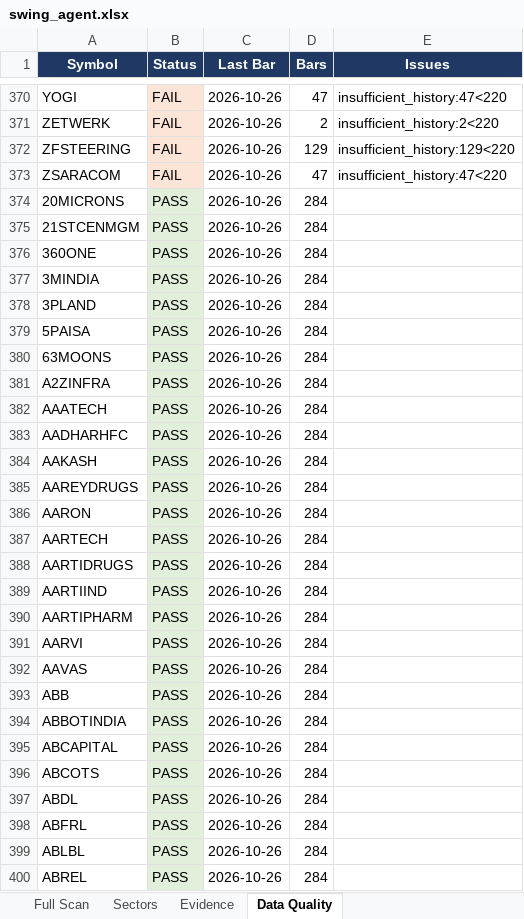
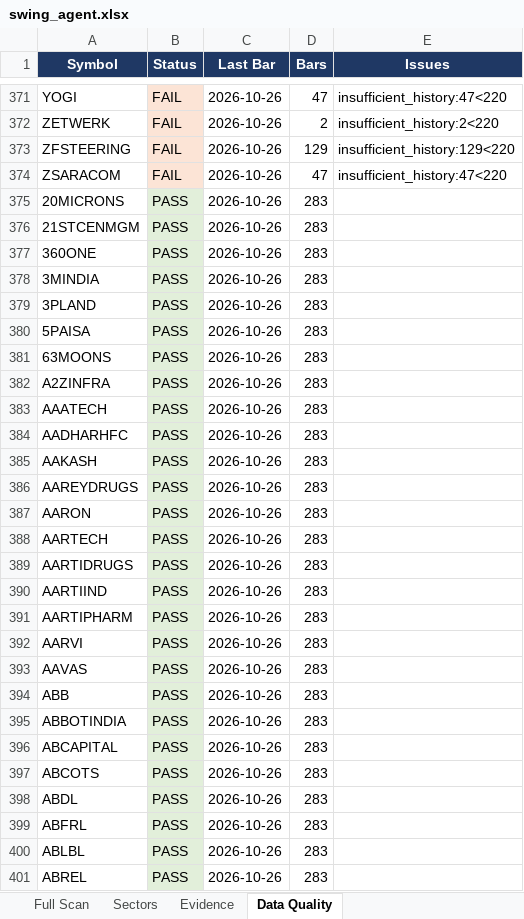
Before and after one commit to KGR1516/Srikanth-swing-trade-agent-fullnse-, an Excel workbook: data/output/swing_agent.xlsx, sheet Data Quality, drawn as a sheet; only a part is shown, gaps mark what is left out; values as stored, in another font and other column widths than the file's, no borders; addresses are those after the commit; the diff covers the shown part only; the diff names each change by its address in the sheet, - before the commit and + after, or states it on an @@ line.

```diff
--- a/data/output/swing_agent.xlsx (sheet Data Quality)
+++ b/data/output/swing_agent.xlsx (sheet Data Quality)
-D375:D401 (Bars): 284
+D375:D401 (Bars): 283
```
Also changed, not shown: 1 added row and 1943 edited cells elsewhere in this sheet, sheet Evidence, sheet Score Breakdown, sheet Full Scan, sheet Watchlist, sheet Summary, 4 other files.
